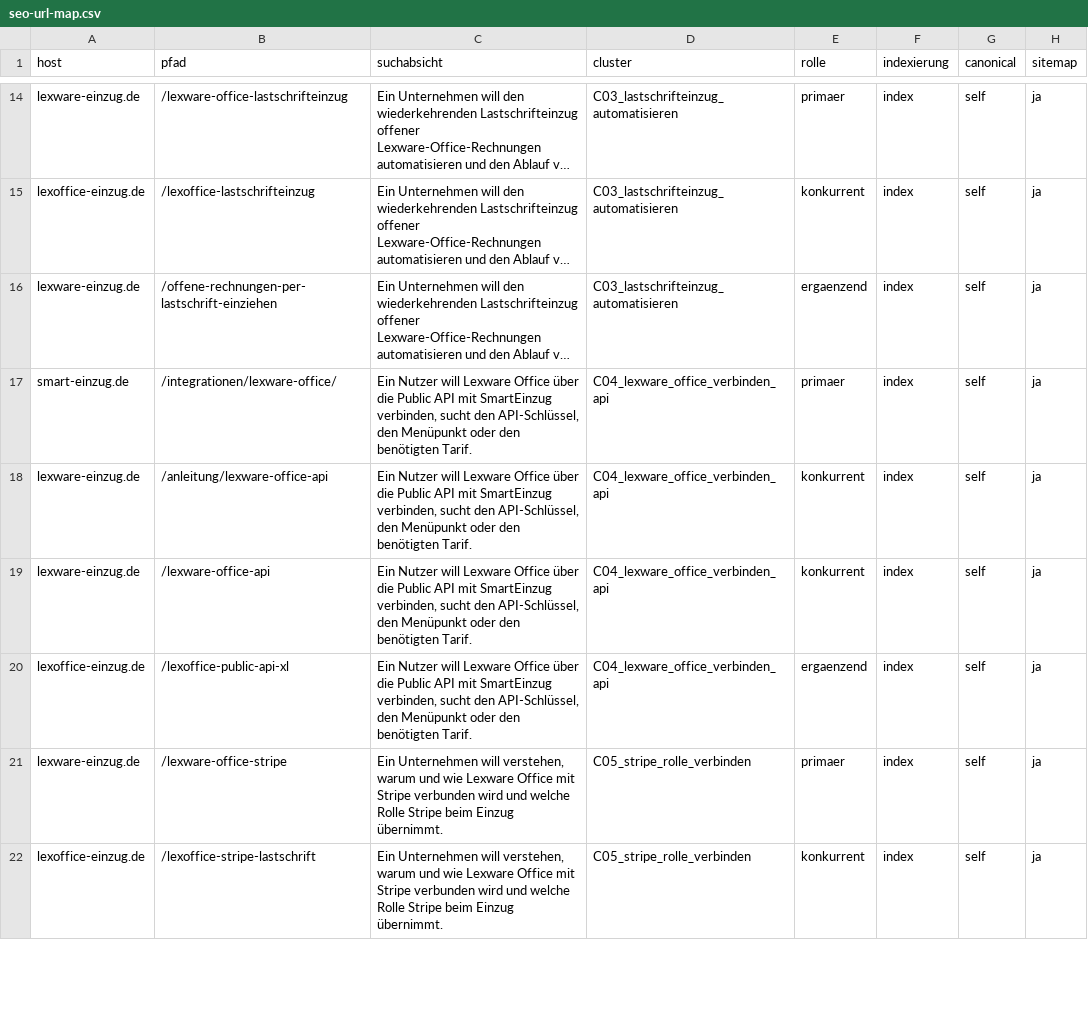
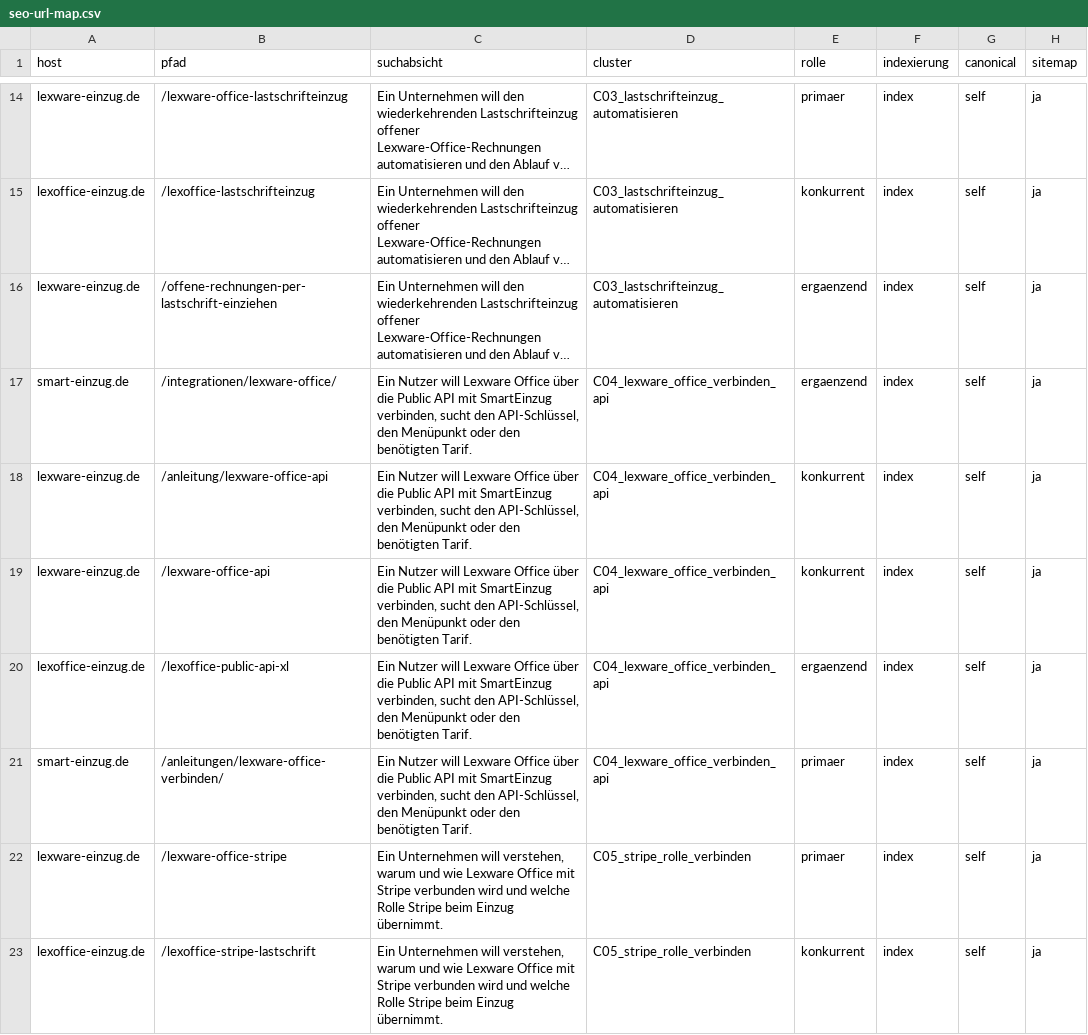
Before and after one commit to v3ni94/LexofficXSTRIPE, a CSV file: docs/seo-url-map.csv, drawn as a sheet; only a part is shown, gaps mark what is left out; long unchanged cells end in …; the diff covers the shown part only; the diff names each change by its address in the sheet, - before the commit and + after, or states it on an @@ line.

```diff
--- a/docs/seo-url-map.csv
+++ b/docs/seo-url-map.csv
-E17 (rolle): primaer
+E17 (rolle): ergaenzend
+row 21: smart-einzug.de | /anleitungen/lexware-office-verbinden/ | Ein Nutzer will Lexware Office über die Public API mit SmartEinzug verbinden, sucht den API-Schlüssel, den Menüpunkt oder den benötigten Tarif. | C04_lexware_office_verbinden_api | primaer | index | self | ja
```
Also changed, not shown: 8 added rows and 7 edited cells elsewhere in this file, 34 other files.
